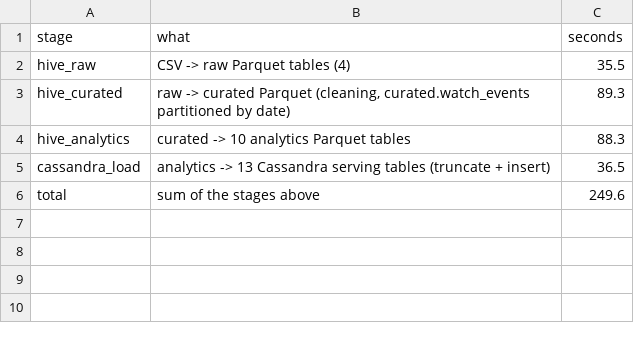
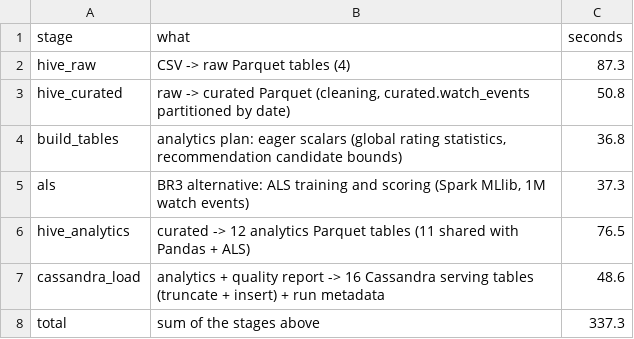
Before and after one commit to VuHoaBinh/movie-data-processing-platform, a CSV file: benchmarks/results/load_times.csv, drawn as a sheet.

```diff
--- a/benchmarks/results/load_times.csv
+++ b/benchmarks/results/load_times.csv
@@ -1,6 +1,8 @@
 stage,what,seconds
-hive_raw,CSV -> raw Parquet tables (4),35.5
-hive_curated,"raw -> curated Parquet (cleaning, curated.watch_events partitioned by date)",89.3
-hive_analytics,curated -> 10 analytics Parquet tables,88.3
-cassandra_load,analytics -> 13 Cassandra serving tables (truncate + insert),36.5
-total,sum of the stages above,249.6
+hive_raw,CSV -> raw Parquet tables (4),87.3
+hive_curated,"raw -> curated Parquet (cleaning, curated.watch_events partitioned by date)",50.8
+build_tables,"analytics plan: eager scalars (global rating statistics, recommendation candidate bounds)",36.8
+als,"BR3 alternative: ALS training and scoring (Spark MLlib, 1M watch events)",37.3
+hive_analytics,curated -> 12 analytics Parquet tables (11 shared with Pandas + ALS),76.5
+cassandra_load,analytics + quality report -> 16 Cassandra serving tables (truncate + insert) + run metadata,48.6
+total,sum of the stages above,337.3
```
Also changed, not shown: 11 other files.
